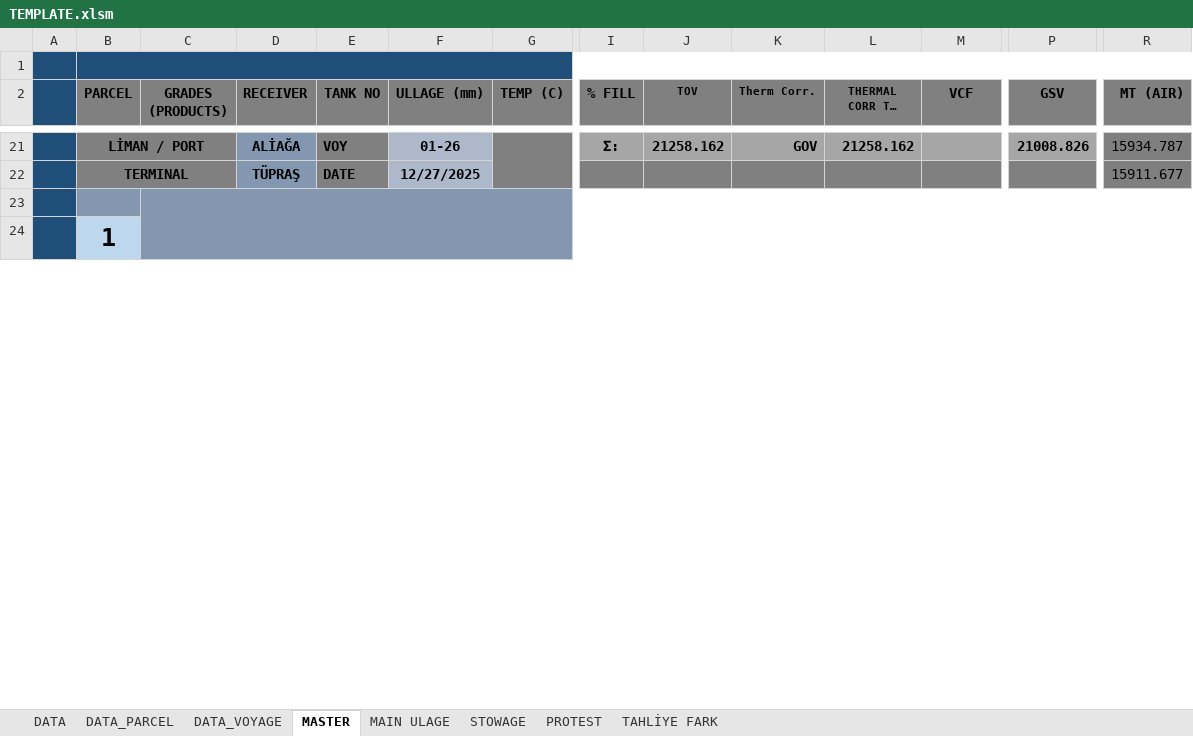
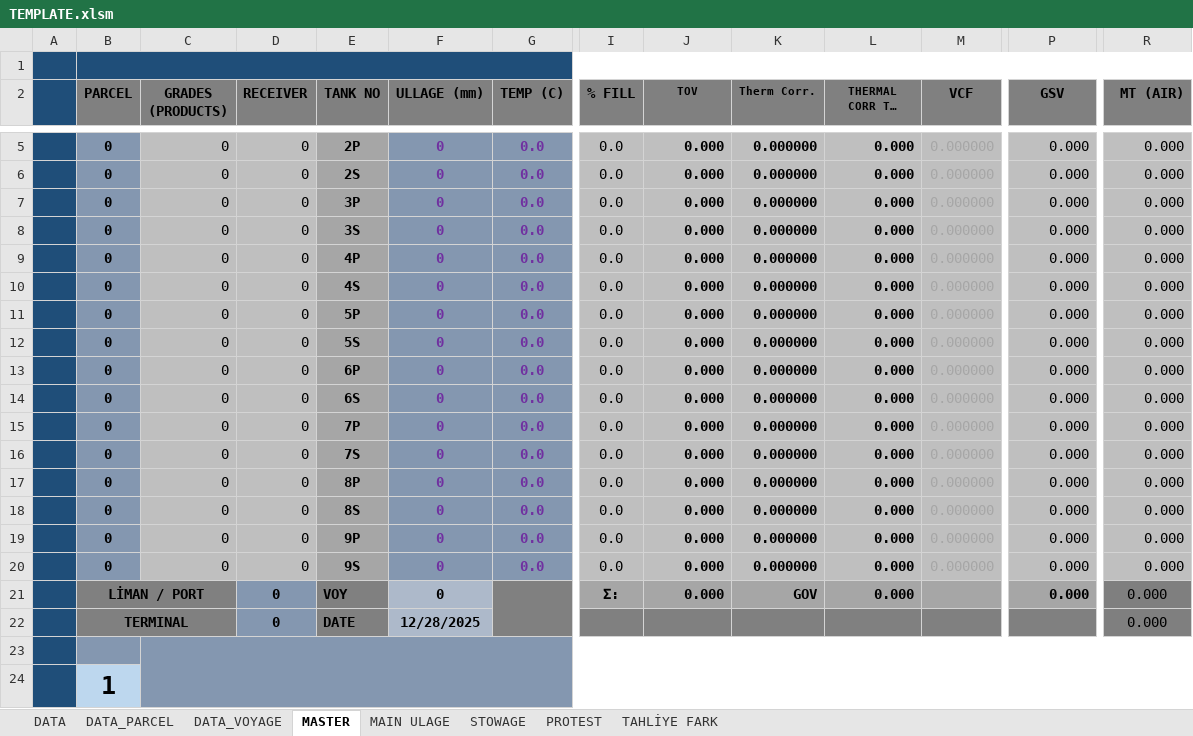
Before and after one commit to akinaridici/ULLAGEMASTER, an Excel workbook: template/TEMPLATE.xlsm, sheet MASTER, drawn as a sheet; only a part is shown, gaps mark what is left out; long unchanged cells end in …; values as stored, in another font and other column widths than the file's, no borders; charts and pictures and conditional formats not drawn; rows hold the shown columns only; the diff covers the shown part only; the diff names each change by its address in the sheet, - before the commit and + after, or states it on an @@ line.

```diff
--- a/template/TEMPLATE.xlsm (sheet MASTER)
+++ b/template/TEMPLATE.xlsm (sheet MASTER)
+row 5:  | 0 | 0 | 0 | 2P | 0 | 0.0 | 0.0 | 0.000 | 0.000000 | 0.000 | 0.000000 | 0.000 | 0.000
+row 6:  | 0 | 0 | 0 | 2S | 0 | 0.0 | 0.0 | 0.000 | 0.000000 | 0.000 | 0.000000 | 0.000 | 0.000
+row 7:  | 0 | 0 | 0 | 3P | 0 | 0.0 | 0.0 | 0.000 | 0.000000 | 0.000 | 0.000000 | 0.000 | 0.000
+row 8:  | 0 | 0 | 0 | 3S | 0 | 0.0 | 0.0 | 0.000 | 0.000000 | 0.000 | 0.000000 | 0.000 | 0.000
+row 9:  | 0 | 0 | 0 | 4P | 0 | 0.0 | 0.0 | 0.000 | 0.000000 | 0.000 | 0.000000 | 0.000 | 0.000
+row 10:  | 0 | 0 | 0 | 4S | 0 | 0.0 | 0.0 | 0.000 | 0.000000 | 0.000 | 0.000000 | 0.000 | 0.000
+row 11:  | 0 | 0 | 0 | 5P | 0 | 0.0 | 0.0 | 0.000 | 0.000000 | 0.000 | 0.000000 | 0.000 | 0.000
+row 12:  | 0 | 0 | 0 | 5S | 0 | 0.0 | 0.0 | 0.000 | 0.000000 | 0.000 | 0.000000 | 0.000 | 0.000
+row 13:  | 0 | 0 | 0 | 6P | 0 | 0.0 | 0.0 | 0.000 | 0.000000 | 0.000 | 0.000000 | 0.000 | 0.000
+row 14:  | 0 | 0 | 0 | 6S | 0 | 0.0 | 0.0 | 0.000 | 0.000000 | 0.000 | 0.000000 | 0.000 | 0.000
+row 15:  | 0 | 0 | 0 | 7P | 0 | 0.0 | 0.0 | 0.000 | 0.000000 | 0.000 | 0.000000 | 0.000 | 0.000
+row 16:  | 0 | 0 | 0 | 7S | 0 | 0.0 | 0.0 | 0.000 | 0.000000 | 0.000 | 0.000000 | 0.000 | 0.000
+row 17:  | 0 | 0 | 0 | 8P | 0 | 0.0 | 0.0 | 0.000 | 0.000000 | 0.000 | 0.000000 | 0.000 | 0.000
+row 18:  | 0 | 0 | 0 | 8S | 0 | 0.0 | 0.0 | 0.000 | 0.000000 | 0.000 | 0.000000 | 0.000 | 0.000
+row 19:  | 0 | 0 | 0 | 9P | 0 | 0.0 | 0.0 | 0.000 | 0.000000 | 0.000 | 0.000000 | 0.000 | 0.000
+row 20:  | 0 | 0 | 0 | 9S | 0 | 0.0 | 0.0 | 0.000 | 0.000000 | 0.000 | 0.000000 | 0.000 | 0.000
-D21 (RECEIVER): ALİAĞA
+D21 (RECEIVER): 0
-F21 (ULLAGE (mm)): 01-26
+F21 (ULLAGE (mm)): 0
-J21 (TOV): 21258.162
+J21 (TOV): 0.000
-L21 (THERMAL CORR TOV (GOV)): 21258.162
+L21 (THERMAL CORR TOV (GOV)): 0.000
-P21 (GSV): 21008.826
+P21 (GSV): 0.000
-R21 (MT (AIR)): 15934.787
+R21 (MT (AIR)): 0.000
-D22 (RECEIVER): TÜPRAŞ
+D22 (RECEIVER): 0
-F22 (ULLAGE (mm)): 12/27/2025
+F22 (ULLAGE (mm)): 12/28/2025
-R22 (MT (AIR)): 15911.677
+R22 (MT (AIR)): 0.000
```
Also changed, not shown: 2 added rows and 18 removed rows elsewhere in this sheet, sheet MAIN ULAGE, sheet DATA, sheet STOWAGE, sheet DATA_PARCEL, sheet PROTEST, sheet DATA_VOYAGE, hidden cells, charts or pictures, 14 other files.
